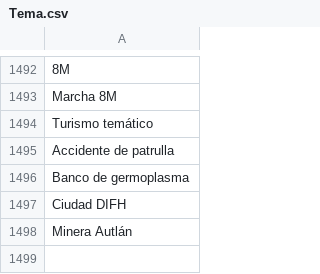
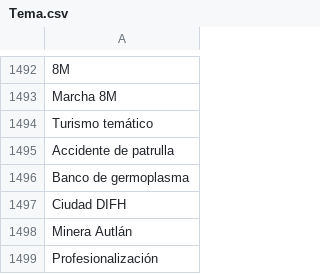
Before and after one commit to thelonious9/captura-portadas, a CSV file: Tema.csv, drawn as a sheet; only a part is shown, gaps mark what is left out; the diff names each change by its address in the sheet, - before the commit and + after, or states it on an @@ line.

Commit message:
Profesionalización

```diff
--- a/Tema.csv
+++ b/Tema.csv
+row 1499: Profesionalización
```
